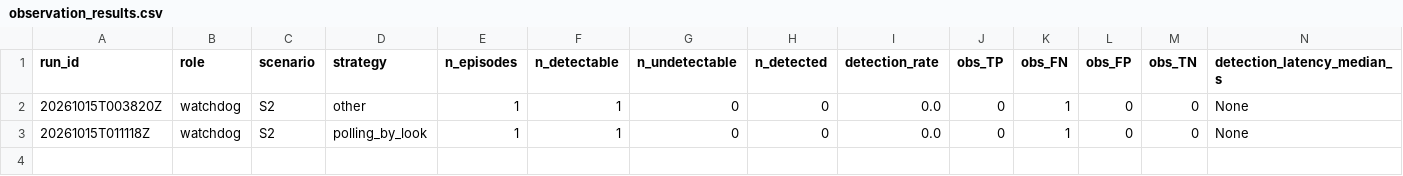
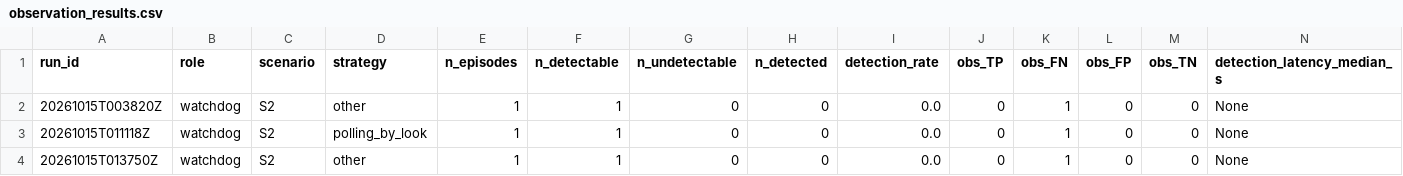
Before and after one commit to mohammadnsr1/WatchDog_V1, a CSV file: paper_results/batches/S2/raw/observation_results.csv, drawn as a sheet; only a part is shown; rows hold the shown columns only; the diff names each change by its address in the sheet, - before the commit and + after, or states it on an @@ line.

```diff
--- a/paper_results/batches/S2/raw/observation_results.csv
+++ b/paper_results/batches/S2/raw/observation_results.csv
+row 4: 20261015T013750Z | watchdog | S2 | other | 1 | 1 | 0 | 0 | 0.0 | 0 | 1 | 0 | 0 | None
```
Also changed, not shown: paper_results/batches/S2/raw/results.csv, 3 other files.
